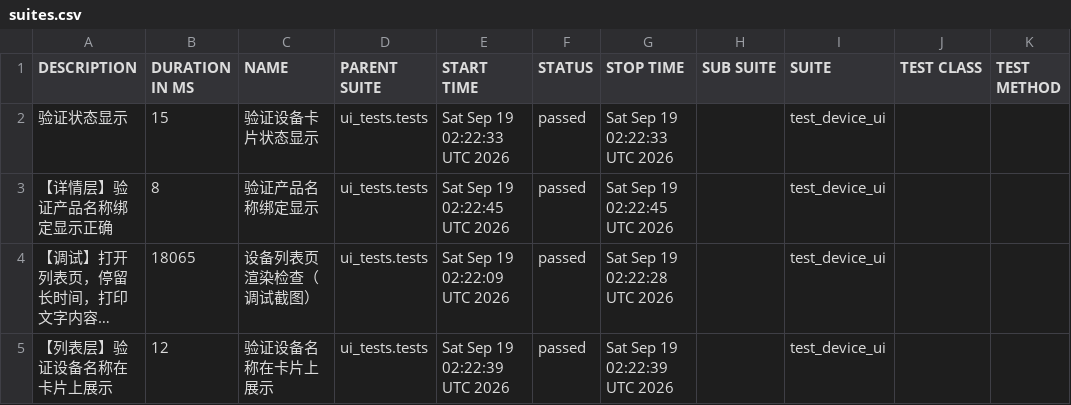
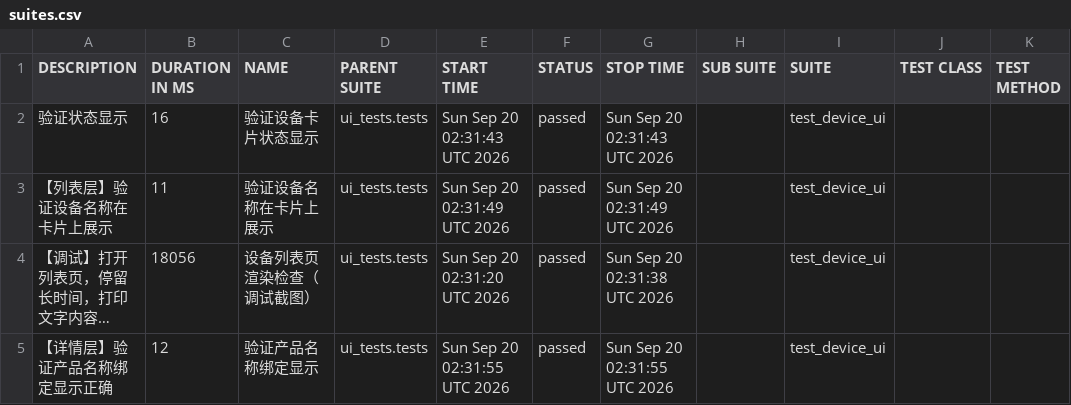
Before and after one commit to piaqiahia/iot-test-framework, a CSV file: ui-report/data/suites.csv, drawn as a sheet; long unchanged cells end in …; the diff names each change by its address in the sheet, - before the commit and + after, or states it on an @@ line.

```diff
--- a/ui-report/data/suites.csv
+++ b/ui-report/data/suites.csv
-B2 (DURATION IN MS): 15
+B2 (DURATION IN MS): 16
-E2 (START TIME): Sat Sep 19 02:22:33 UTC 2026
+E2 (START TIME): Sun Sep 20 02:31:43 UTC 2026
-G2 (STOP TIME): Sat Sep 19 02:22:33 UTC 2026
+G2 (STOP TIME): Sun Sep 20 02:31:43 UTC 2026
-A3 (DESCRIPTION): 【详情层】验证产品名称绑定显示正确
+A3 (DESCRIPTION): 【列表层】验证设备名称在卡片上展示
-B3 (DURATION IN MS): 8
+B3 (DURATION IN MS): 11
-C3 (NAME): 验证产品名称绑定显示
+C3 (NAME): 验证设备名称在卡片上展示
-E3 (START TIME): Sat Sep 19 02:22:45 UTC 2026
+E3 (START TIME): Sun Sep 20 02:31:49 UTC 2026
-G3 (STOP TIME): Sat Sep 19 02:22:45 UTC 2026
+G3 (STOP TIME): Sun Sep 20 02:31:49 UTC 2026
-B4 (DURATION IN MS): 18065
+B4 (DURATION IN MS): 18056
-E4 (START TIME): Sat Sep 19 02:22:09 UTC 2026
+E4 (START TIME): Sun Sep 20 02:31:20 UTC 2026
-G4 (STOP TIME): Sat Sep 19 02:22:28 UTC 2026
+G4 (STOP TIME): Sun Sep 20 02:31:38 UTC 2026
-A5 (DESCRIPTION): 【列表层】验证设备名称在卡片上展示
+A5 (DESCRIPTION): 【详情层】验证产品名称绑定显示正确
-C5 (NAME): 验证设备名称在卡片上展示
+C5 (NAME): 验证产品名称绑定显示
-E5 (START TIME): Sat Sep 19 02:22:39 UTC 2026
+E5 (START TIME): Sun Sep 20 02:31:55 UTC 2026
-G5 (STOP TIME): Sat Sep 19 02:22:39 UTC 2026
+G5 (STOP TIME): Sun Sep 20 02:31:55 UTC 2026
```
Also changed, not shown: 19 other files.
